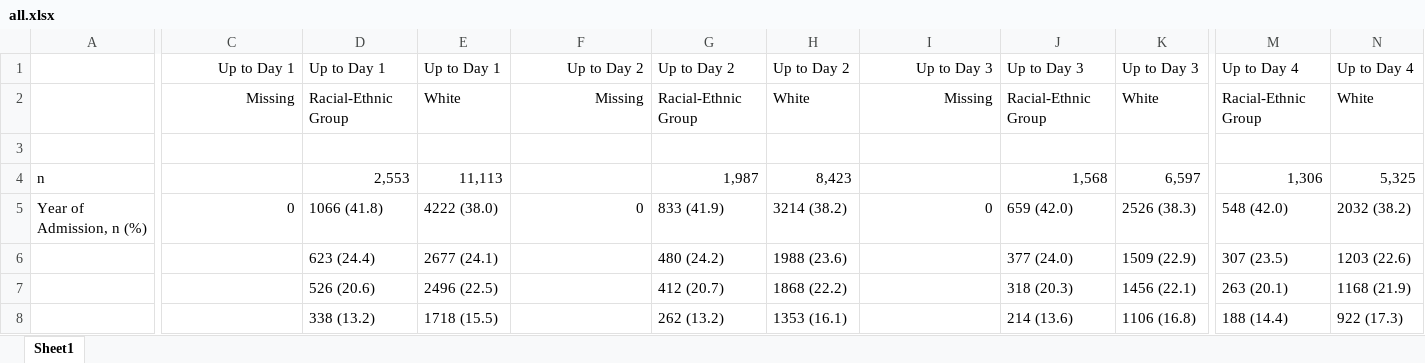
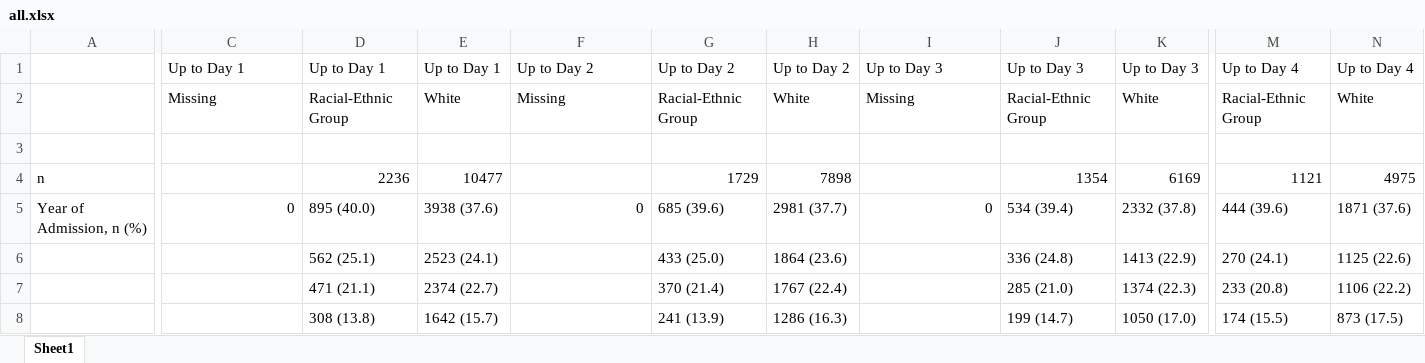
Before and after one commit to joamats/mit-sepsis-tx, an Excel workbook: results/table1/all.xlsx, sheet Sheet1, drawn as a sheet; only a part is shown, gaps mark what is left out; values as stored, in another font and other column widths than the file's, no borders; removed rows and columns are numbered as before the commit, all else as after; rows hold the shown columns only; the diff covers the shown part only; the diff names each change by its address in the sheet, - before the commit and + after, or states it on an @@ line.

Commit message:
New cohort selection and running results

```diff
--- a/results/table1/all.xlsx (sheet Sheet1)
+++ b/results/table1/all.xlsx (sheet Sheet1)
-C1:C2 alignment: right
+C1:C2 alignment: left
-F1:F2 alignment: right
+F1:F2 alignment: left
-I1:I2 alignment: right
+I1:I2 alignment: left
-D4: 2,553
+D4: 2236
-E4: 11,113
+E4: 10477
-G4: 1,987
+G4: 1729
-H4: 8,423
+H4: 7898
-J4: 1,568
+J4: 1354
-K4: 6,597
+K4: 6169
-M4: 1,306
+M4: 1121
-N4: 5,325
+N4: 4975
-D5: 1066 (41.8)
+D5: 895 (40.0)
-E5: 4222 (38.0)
+E5: 3938 (37.6)
-G5: 833 (41.9)
+G5: 685 (39.6)
-H5: 3214 (38.2)
+H5: 2981 (37.7)
-J5: 659 (42.0)
+J5: 534 (39.4)
-K5: 2526 (38.3)
+K5: 2332 (37.8)
-M5: 548 (42.0)
+M5: 444 (39.6)
-N5: 2032 (38.2)
+N5: 1871 (37.6)
-row 6:  |  | 623 (24.4) | 2677 (24.1) |  | 480 (24.2) | 1988 (23.6) |  | 377 (24.0) | 1509 (22.9) | 307 (23.5) | 1203 (22.6)
-row 7:  |  | 526 (20.6) | 2496 (22.5) |  | 412 (20.7) | 1868 (22.2) |  | 318 (20.3) | 1456 (22.1) | 263 (20.1) | 1168 (21.9)
-row 8:  |  | 338 (13.2) | 1718 (15.5) |  | 262 (13.2) | 1353 (16.1) |  | 214 (13.6) | 1106 (16.8) | 188 (14.4) | 922 (17.3)
+row 6:  |  | 562 (25.1) | 2523 (24.1) |  | 433 (25.0) | 1864 (23.6) |  | 336 (24.8) | 1413 (22.9) | 270 (24.1) | 1125 (22.6)
+row 7:  |  | 471 (21.1) | 2374 (22.7) |  | 370 (21.4) | 1767 (22.4) |  | 285 (21.0) | 1374 (22.3) | 233 (20.8) | 1106 (22.2)
+row 8:  |  | 308 (13.8) | 1642 (15.7) |  | 241 (13.9) | 1286 (16.3) |  | 199 (14.7) | 1050 (17.0) | 174 (15.5) | 873 (17.5)
```
Also changed, not shown: 6 added rows, 8 removed rows, 509 edited cells and cell formats elsewhere in this sheet, results/table1/coh_1.xlsx, results/table1/coh_2.xlsx, 4 other files.
